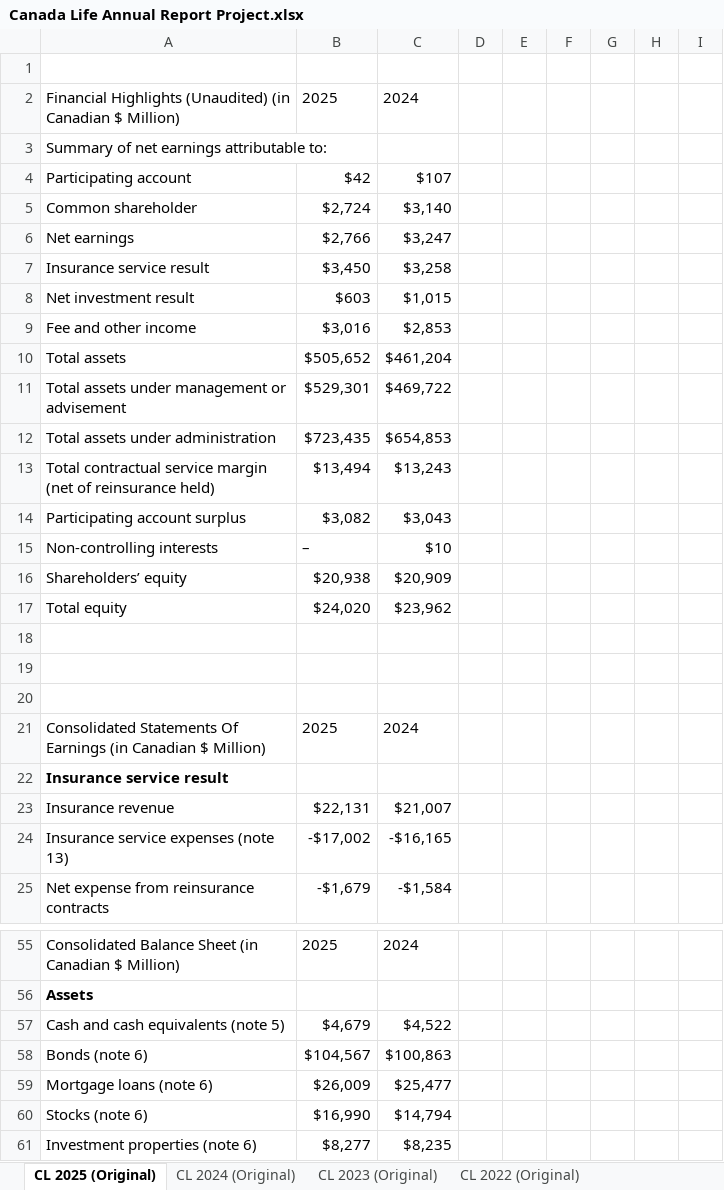
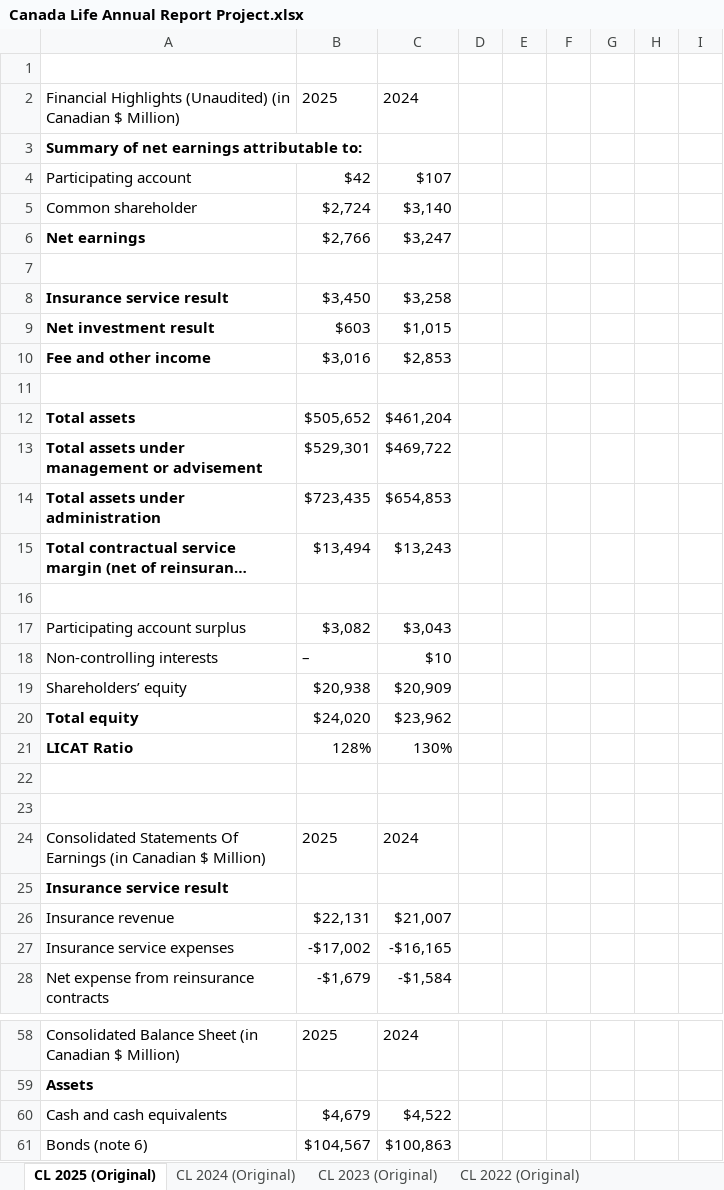
Before and after one commit to eugenehan94/Excel-Projects, an Excel workbook: Canada Life Annual Report Project.xlsx, sheet CL 2025 (Original), drawn as a sheet; only a part is shown, gaps mark what is left out; the shorter side is filled out with more unchanged rows; long unchanged cells end in …; values as stored, in another font and other column widths than the file's, no borders; table styles not drawn; addresses are those after the commit; the diff covers the shown part only; the diff names each change by its address in the sheet, - before the commit and + after, or states it on an @@ line.

```diff
--- a/Canada Life Annual Report Project.xlsx (sheet CL 2025 (Original))
+++ b/Canada Life Annual Report Project.xlsx (sheet CL 2025 (Original))
-A3 bold: off
+A3 bold: on
-A6 bold: off
+A6 bold: on
+row 7: (empty)
-A8:A10 bold: off
+A8:A10 bold: on
+row 11: (empty)
-A12:A15 bold: off
+A12:A15 bold: on
+row 16: (empty)
-A20 bold: off
+A20 bold: on
-row 21: (empty)
+row 21: LICAT Ratio | 128% | 130%
-A27: Insurance service expenses (note 13)
+A27: Insurance service expenses
-A60: Cash and cash equivalents (note 5)
+A60: Cash and cash equivalents
```
Also changed, not shown: 2 edited cells and cell formats elsewhere in this sheet, sheet CL Consolidated Summary, sheet CL 2023 (Original), sheet CL 2024 (Original).
